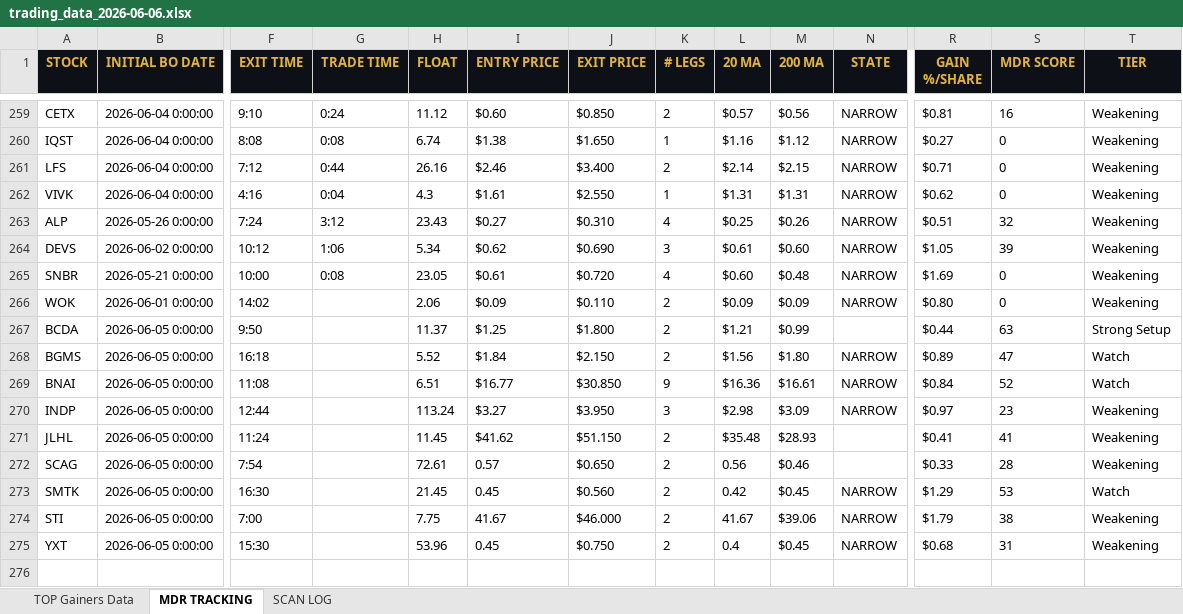
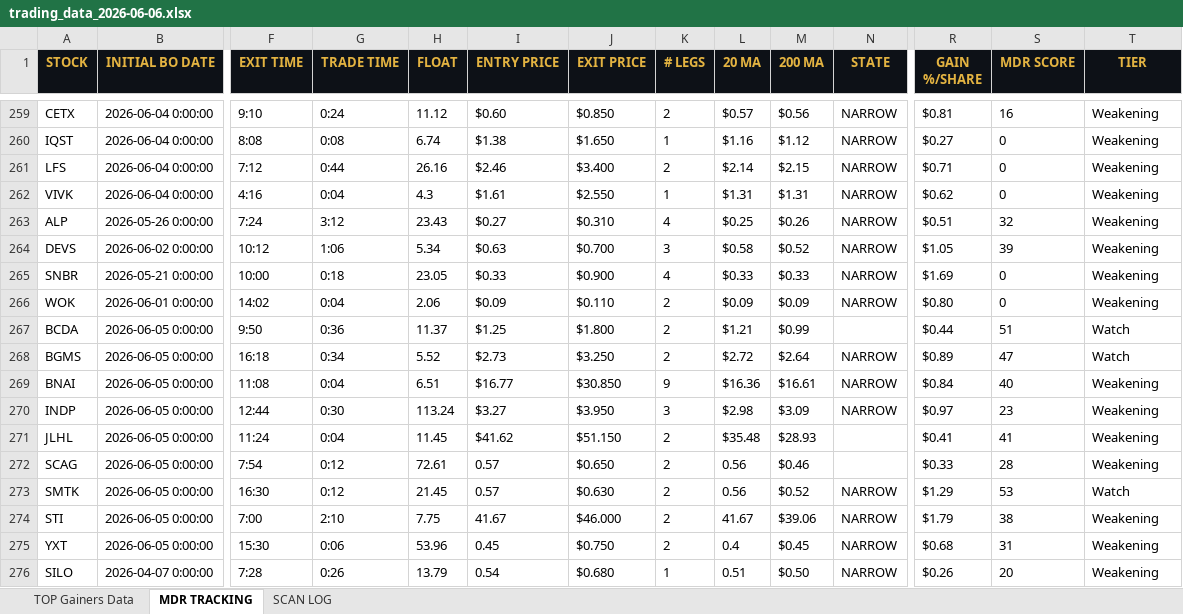
Before and after one commit to cmletsch/trading-system, an Excel workbook: data/trading_data_2026-06-06.xlsx, sheet MDR TRACKING, drawn as a sheet; only a part is shown, gaps mark what is left out; values as stored, in another font and other column widths than the file's, no borders; rows hold the shown columns only; the diff covers the shown part only; the diff names each change by its address in the sheet, - before the commit and + after, or states it on an @@ line.

```diff
--- a/data/trading_data_2026-06-06.xlsx (sheet MDR TRACKING)
+++ b/data/trading_data_2026-06-06.xlsx (sheet MDR TRACKING)
-I264 (ENTRY PRICE): $0.62
+I264 (ENTRY PRICE): $0.63
-J264 (EXIT PRICE): $0.690
+J264 (EXIT PRICE): $0.700
-L264 (20 MA): $0.61
+L264 (20 MA): $0.58
-M264 (200 MA): $0.60
+M264 (200 MA): $0.52
-G265 (TRADE TIME): 0:08
+G265 (TRADE TIME): 0:18
-I265 (ENTRY PRICE): $0.61
+I265 (ENTRY PRICE): $0.33
-J265 (EXIT PRICE): $0.720
+J265 (EXIT PRICE): $0.900
-L265 (20 MA): $0.60
+L265 (20 MA): $0.33
-M265 (200 MA): $0.48
+M265 (200 MA): $0.33
-G266 (TRADE TIME): (empty)
+G266 (TRADE TIME): 0:04
-G267 (TRADE TIME): (empty)
+G267 (TRADE TIME): 0:36
-S267 (MDR SCORE): 63
+S267 (MDR SCORE): 51
-T267 (TIER): Strong Setup
+T267 (TIER): Watch
-G268 (TRADE TIME): (empty)
+G268 (TRADE TIME): 0:34
-I268 (ENTRY PRICE): $1.84
+I268 (ENTRY PRICE): $2.73
-J268 (EXIT PRICE): $2.150
+J268 (EXIT PRICE): $3.250
-L268 (20 MA): $1.56
+L268 (20 MA): $2.72
-M268 (200 MA): $1.80
+M268 (200 MA): $2.64
-G269 (TRADE TIME): (empty)
+G269 (TRADE TIME): 0:04
-S269 (MDR SCORE): 52
+S269 (MDR SCORE): 40
-T269 (TIER): Watch
+T269 (TIER): Weakening
-G270 (TRADE TIME): (empty)
+G270 (TRADE TIME): 0:30
-G271 (TRADE TIME): (empty)
+G271 (TRADE TIME): 0:04
-G272:G273 (TRADE TIME): (empty)
+G272:G273 (TRADE TIME): 0:12
-I273 (ENTRY PRICE): 0.45
+I273 (ENTRY PRICE): 0.57
-J273 (EXIT PRICE): $0.560
+J273 (EXIT PRICE): $0.630
-L273 (20 MA): 0.42
+L273 (20 MA): 0.56
-M273 (200 MA): $0.45
+M273 (200 MA): $0.52
-G274 (TRADE TIME): (empty)
+G274 (TRADE TIME): 2:10
-G275 (TRADE TIME): (empty)
+G275 (TRADE TIME): 0:06
+row 276: SILO | 2026-04-07 0:00:00 | 7:28 | 0:26 | 13.79 | 0.54 | $0.680 | 1 | 0.51 | $0.50 | NARROW | $0.26 | 20 | Weakening
```
Also changed, not shown: 29 edited cells elsewhere in this sheet, sheet TOP Gainers Data, 2 other files.
